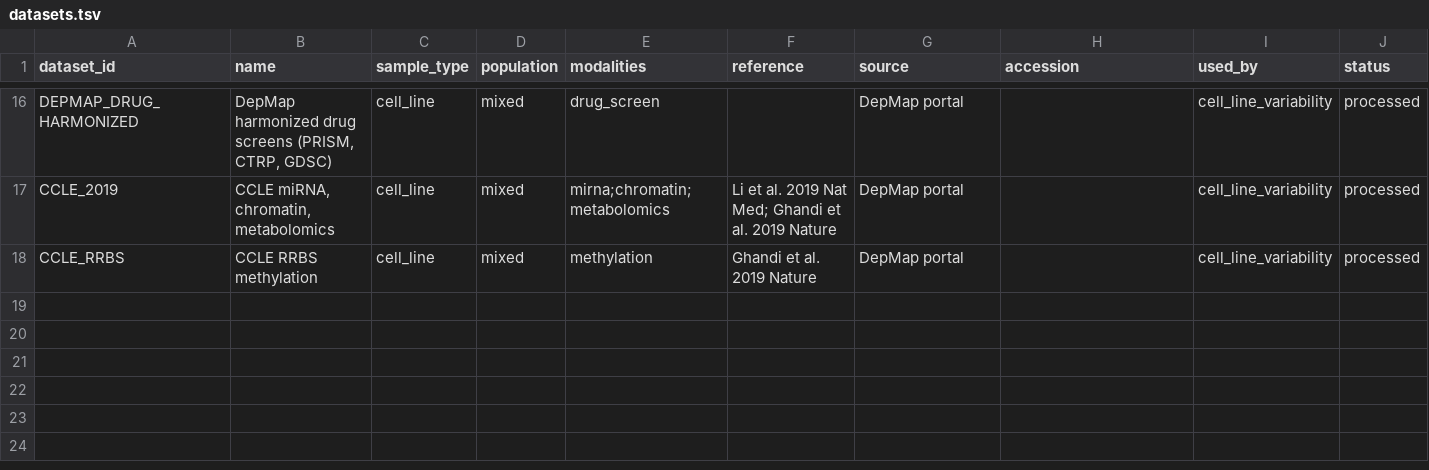
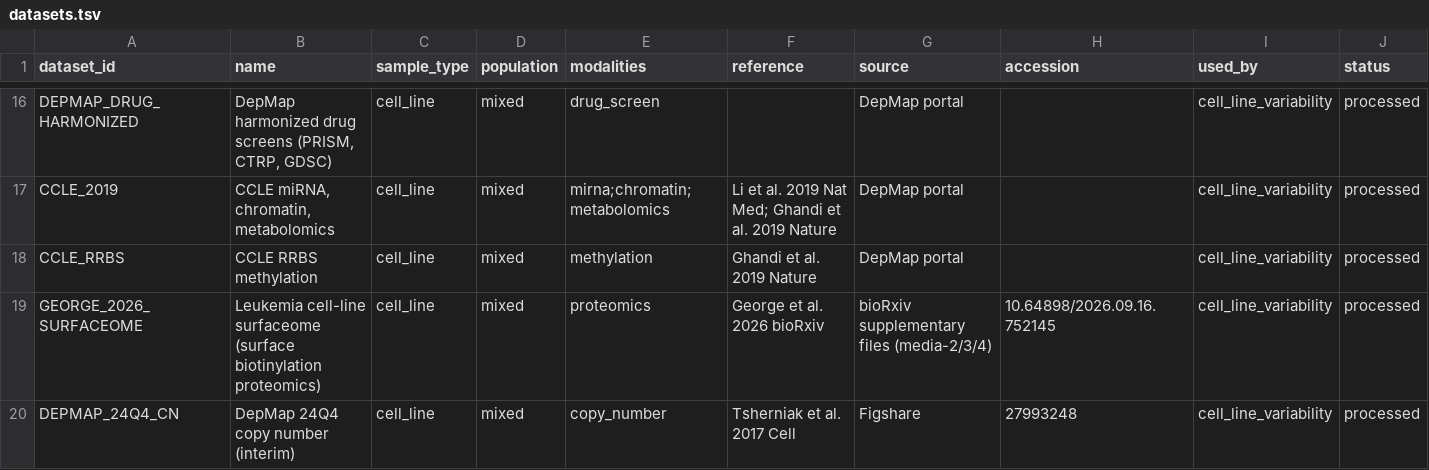
Before and after one commit to 2026-NCI-Data-Jamboree/AML_data_processing, a TSV file: catalog/datasets.tsv, drawn as a sheet; only a part is shown, gaps mark what is left out; rows hold the shown columns only; the diff names each change by its address in the sheet, - before the commit and + after, or states it on an @@ line.

```diff
--- a/catalog/datasets.tsv
+++ b/catalog/datasets.tsv
+row 19: GEORGE_2026_SURFACEOME | Leukemia cell-line surfaceome (surface biotinylation proteomics) | cell_line | mixed | proteomics | George et al. 2026 bioRxiv | bioRxiv supplementary files (media-2/3/4) | 10.64898/2026.09.16.752145 | cell_line_variability | processed
+row 20: DEPMAP_24Q4_CN | DepMap 24Q4 copy number (interim) | cell_line | mixed | copy_number | Tsherniak et al. 2017 Cell | Figshare | 27993248 | cell_line_variability | processed
```
Also changed, not shown: dataset_sources.tsv, schema/vocabularies.tsv, 3 other files.
